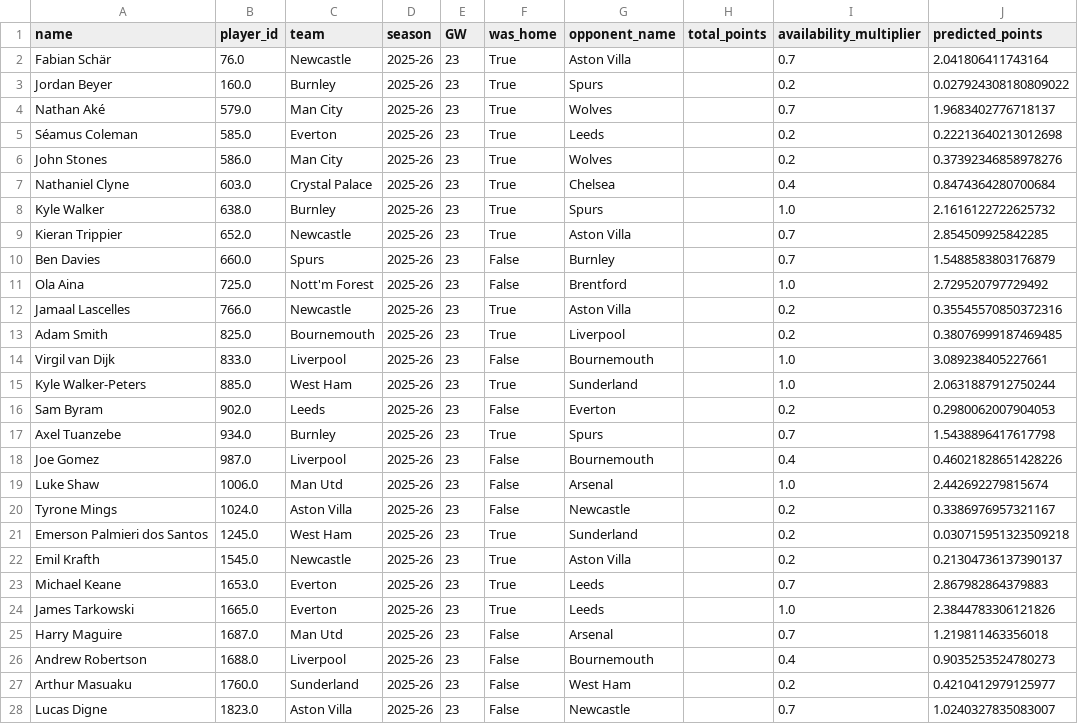
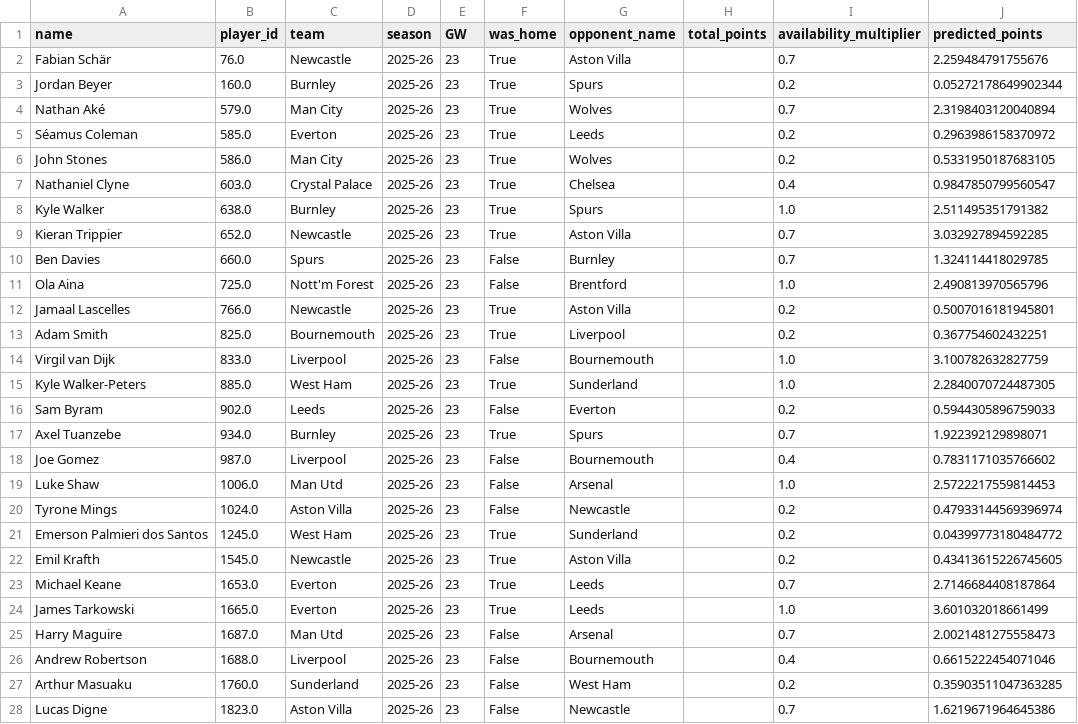
Before and after one commit to stephenheron/FPL-Predictor, a CSV file: def_predictions.csv, drawn as a sheet; only a part is shown; the diff covers the shown part only.

```diff
--- a/def_predictions.csv
+++ b/def_predictions.csv
@@ -1,28 +1,28 @@
 name,player_id,team,season,GW,was_home,opponent_name,total_points,availability_multiplier,predicted_points
-Fabian Schär,76.0,Newcastle,2025-26,23,True,Aston Villa,,0.7,2.041806411743164
-Jordan Beyer,160.0,Burnley,2025-26,23,True,Spurs,,0.2,0.027924308180809022
-Nathan Aké,579.0,Man City,2025-26,23,True,Wolves,,0.7,1.9683402776718137
-Séamus Coleman,585.0,Everton,2025-26,23,True,Leeds,,0.2,0.22213640213012698
-John Stones,586.0,Man City,2025-26,23,True,Wolves,,0.2,0.37392346858978276
-Nathaniel Clyne,603.0,Crystal Palace,2025-26,23,True,Chelsea,,0.4,0.8474364280700684
-Kyle Walker,638.0,Burnley,2025-26,23,True,Spurs,,1.0,2.1616122722625732
-Kieran Trippier,652.0,Newcastle,2025-26,23,True,Aston Villa,,0.7,2.854509925842285
-Ben Davies,660.0,Spurs,2025-26,23,False,Burnley,,0.7,1.5488583803176879
-Ola Aina,725.0,Nott'm Forest,2025-26,23,False,Brentford,,1.0,2.729520797729492
-Jamaal Lascelles,766.0,Newcastle,2025-26,23,True,Aston Villa,,0.2,0.35545570850372316
-Adam Smith,825.0,Bournemouth,2025-26,23,True,Liverpool,,0.2,0.38076999187469485
-Virgil van Dijk,833.0,Liverpool,2025-26,23,False,Bournemouth,,1.0,3.089238405227661
-Kyle Walker-Peters,885.0,West Ham,2025-26,23,True,Sunderland,,1.0,2.0631887912750244
-Sam Byram,902.0,Leeds,2025-26,23,False,Everton,,0.2,0.2980062007904053
-Axel Tuanzebe,934.0,Burnley,2025-26,23,True,Spurs,,0.7,1.5438896417617798
-Joe Gomez,987.0,Liverpool,2025-26,23,False,Bournemouth,,0.4,0.46021828651428226
-Luke Shaw,1006.0,Man Utd,2025-26,23,False,Arsenal,,1.0,2.442692279815674
-Tyrone Mings,1024.0,Aston Villa,2025-26,23,False,Newcastle,,0.2,0.3386976957321167
-Emerson Palmieri dos Santos,1245.0,West Ham,2025-26,23,True,Sunderland,,0.2,0.030715951323509218
-Emil Krafth,1545.0,Newcastle,2025-26,23,True,Aston Villa,,0.2,0.21304736137390137
-Michael Keane,1653.0,Everton,2025-26,23,True,Leeds,,0.7,2.867982864379883
-James Tarkowski,1665.0,Everton,2025-26,23,True,Leeds,,1.0,2.3844783306121826
-Harry Maguire,1687.0,Man Utd,2025-26,23,False,Arsenal,,0.7,1.219811463356018
-Andrew Robertson,1688.0,Liverpool,2025-26,23,False,Bournemouth,,0.4,0.9035253524780273
-Arthur Masuaku,1760.0,Sunderland,2025-26,23,False,West Ham,,0.2,0.4210412979125977
-Lucas Digne,1823.0,Aston Villa,2025-26,23,False,Newcastle,,0.7,1.0240327835083007
+Fabian Schär,76.0,Newcastle,2025-26,23,True,Aston Villa,,0.7,2.259484791755676
+Jordan Beyer,160.0,Burnley,2025-26,23,True,Spurs,,0.2,0.05272178649902344
+Nathan Aké,579.0,Man City,2025-26,23,True,Wolves,,0.7,2.3198403120040894
+Séamus Coleman,585.0,Everton,2025-26,23,True,Leeds,,0.2,0.2963986158370972
+John Stones,586.0,Man City,2025-26,23,True,Wolves,,0.2,0.5331950187683105
+Nathaniel Clyne,603.0,Crystal Palace,2025-26,23,True,Chelsea,,0.4,0.9847850799560547
+Kyle Walker,638.0,Burnley,2025-26,23,True,Spurs,,1.0,2.511495351791382
+Kieran Trippier,652.0,Newcastle,2025-26,23,True,Aston Villa,,0.7,3.032927894592285
+Ben Davies,660.0,Spurs,2025-26,23,False,Burnley,,0.7,1.324114418029785
+Ola Aina,725.0,Nott'm Forest,2025-26,23,False,Brentford,,1.0,2.490813970565796
+Jamaal Lascelles,766.0,Newcastle,2025-26,23,True,Aston Villa,,0.2,0.5007016181945801
+Adam Smith,825.0,Bournemouth,2025-26,23,True,Liverpool,,0.2,0.367754602432251
+Virgil van Dijk,833.0,Liverpool,2025-26,23,False,Bournemouth,,1.0,3.100782632827759
+Kyle Walker-Peters,885.0,West Ham,2025-26,23,True,Sunderland,,1.0,2.2840070724487305
+Sam Byram,902.0,Leeds,2025-26,23,False,Everton,,0.2,0.5944305896759033
+Axel Tuanzebe,934.0,Burnley,2025-26,23,True,Spurs,,0.7,1.922392129898071
+Joe Gomez,987.0,Liverpool,2025-26,23,False,Bournemouth,,0.4,0.7831171035766602
+Luke Shaw,1006.0,Man Utd,2025-26,23,False,Arsenal,,1.0,2.5722217559814453
+Tyrone Mings,1024.0,Aston Villa,2025-26,23,False,Newcastle,,0.2,0.47933144569396974
+Emerson Palmieri dos Santos,1245.0,West Ham,2025-26,23,True,Sunderland,,0.2,0.04399773180484772
+Emil Krafth,1545.0,Newcastle,2025-26,23,True,Aston Villa,,0.2,0.43413615226745605
+Michael Keane,1653.0,Everton,2025-26,23,True,Leeds,,0.7,2.7146684408187864
+James Tarkowski,1665.0,Everton,2025-26,23,True,Leeds,,1.0,3.601032018661499
+Harry Maguire,1687.0,Man Utd,2025-26,23,False,Arsenal,,0.7,2.0021481275558473
+Andrew Robertson,1688.0,Liverpool,2025-26,23,False,Bournemouth,,0.4,0.6615222454071046
+Arthur Masuaku,1760.0,Sunderland,2025-26,23,False,West Ham,,0.2,0.35903511047363285
+Lucas Digne,1823.0,Aston Villa,2025-26,23,False,Newcastle,,0.7,1.6219671964645386
```
Also changed, not shown: 148 edited cells elsewhere in this file, feature_importance_mid.csv, fwd_predictions_combined.csv, 23 other files.
